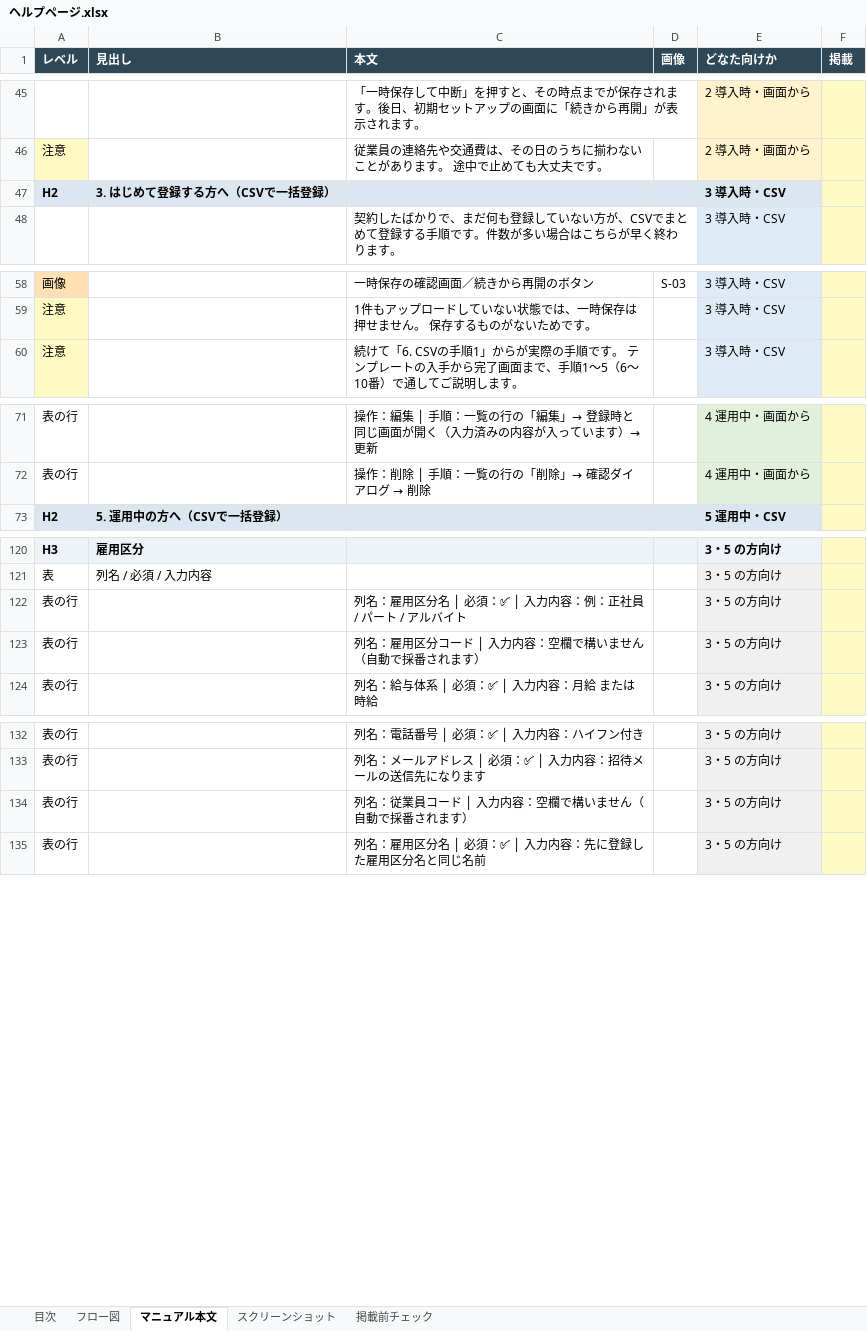
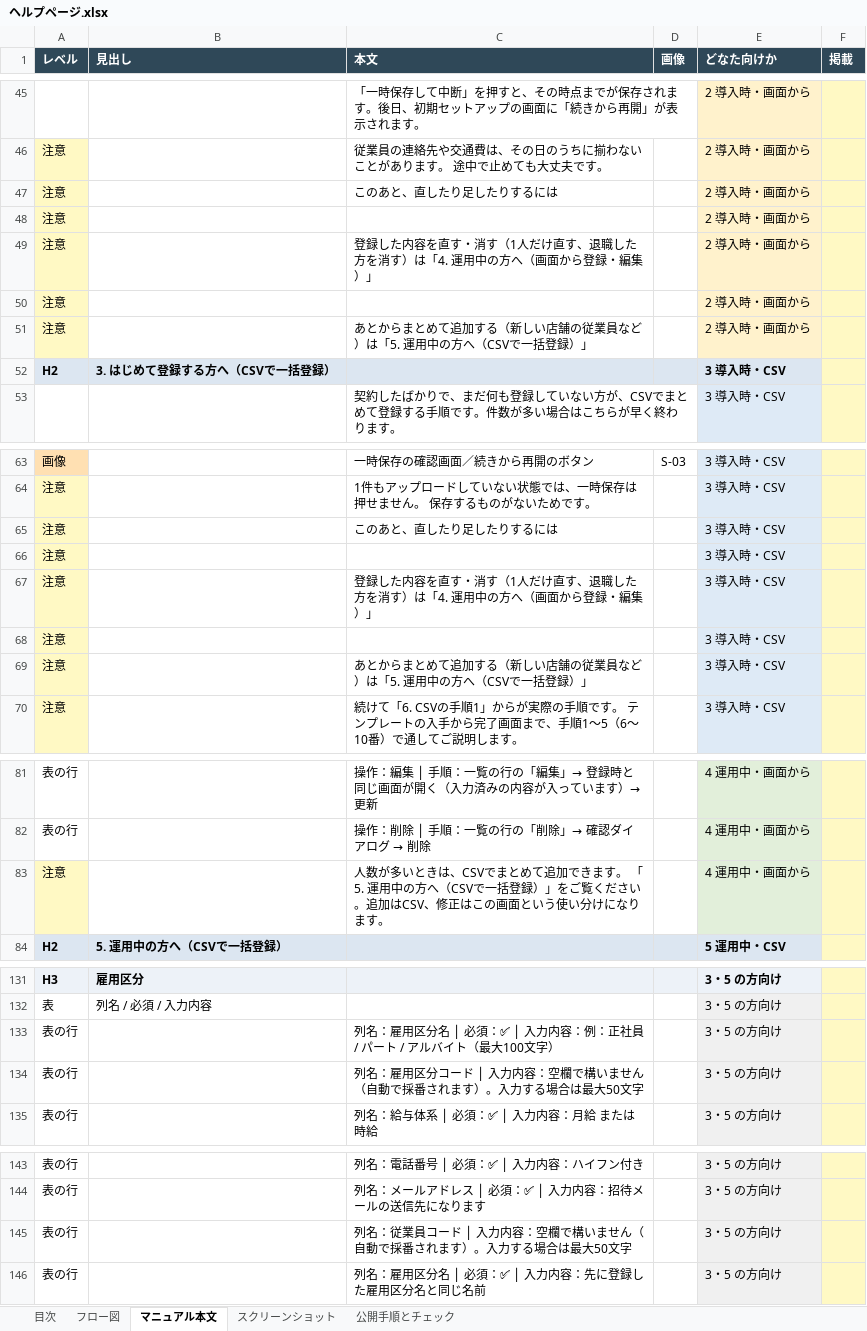
Before and after one commit to suguru789987/rakmy-timerecord-import-spec, an Excel workbook: excel/ヘルプページ.xlsx, sheet マニュアル本文, drawn as a sheet; only a part is shown, gaps mark what is left out; values as stored, in another font and other column widths than the file's, no borders; addresses are those after the commit; the diff names each change by its address in the sheet, - before the commit and + after, or states it on an @@ line.

Commit message:
ヘルプのエクセルを最新の本文で再生成
08/05 18:14 版のままで、文字数上限の追記・「このあと」の導線・
公開手順が入っていなかった。「公開手順とチェック」シートを新設。

```diff
--- a/excel/ヘルプページ.xlsx (sheet マニュアル本文)
+++ b/excel/ヘルプページ.xlsx (sheet マニュアル本文)
-sheet tab: 掲載前チェック
+sheet tab: 公開手順とチェック
+row 47: 注意 |  | このあと、直したり足したりするには |  | 2 導入時・画面から
+row 48: 注意 |  |  |  | 2 導入時・画面から
+row 49: 注意 |  | 登録した内容を直す・消す（1人だけ直す、退職した方を消す）は「4. 運用中の方へ（画面から登録・編集）」 |  | 2 導入時・画面から
+row 50: 注意 |  |  |  | 2 導入時・画面から
+row 51: 注意 |  | あとからまとめて追加する（新しい店舗の従業員など）は「5. 運用中の方へ（CSVで一括登録）」 |  | 2 導入時・画面から
+row 65: 注意 |  | このあと、直したり足したりするには |  | 3 導入時・CSV
+row 66: 注意 |  |  |  | 3 導入時・CSV
+row 67: 注意 |  | 登録した内容を直す・消す（1人だけ直す、退職した方を消す）は「4. 運用中の方へ（画面から登録・編集）」 |  | 3 導入時・CSV
+row 68: 注意 |  |  |  | 3 導入時・CSV
+row 69: 注意 |  | あとからまとめて追加する（新しい店舗の従業員など）は「5. 運用中の方へ（CSVで一括登録）」 |  | 3 導入時・CSV
+row 83: 注意 |  | 人数が多いときは、CSVでまとめて追加できます。 「5. 運用中の方へ（CSVで一括登録）」をご覧ください。追加はCSV、修正はこの画面という使い分けになります。 |  | 4 運用中・画面から
-C133 (本文): …ルバイト
+C133 (本文): …ルバイト（最大100文字）
-C134 (本文): 列名：雇用区分コード │ 入力内容：空欄で構いません（自動で採番されます）
+C134 (本文): 列名：雇用区分コード │ 入力内容：空欄で構いません（自動で採番されます）。入力する場合は最大50文字
-C145 (本文): 列名：従業員コード │ 入力内容：空欄で構いません（自動で採番されます）
+C145 (本文): 列名：従業員コード │ 入力内容：空欄で構いません（自動で採番されます）。入力する場合は最大50文字
```
Also changed, not shown: sheet 公開手順とチェック, sheet 目次.
